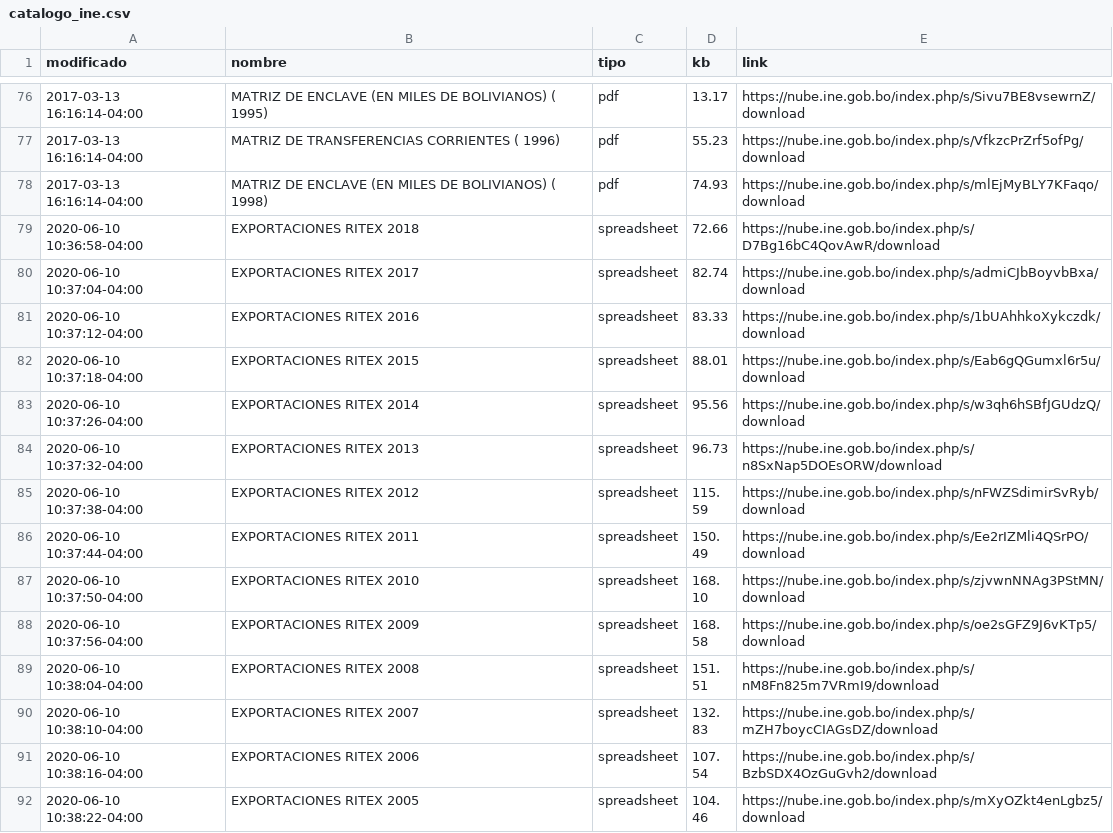
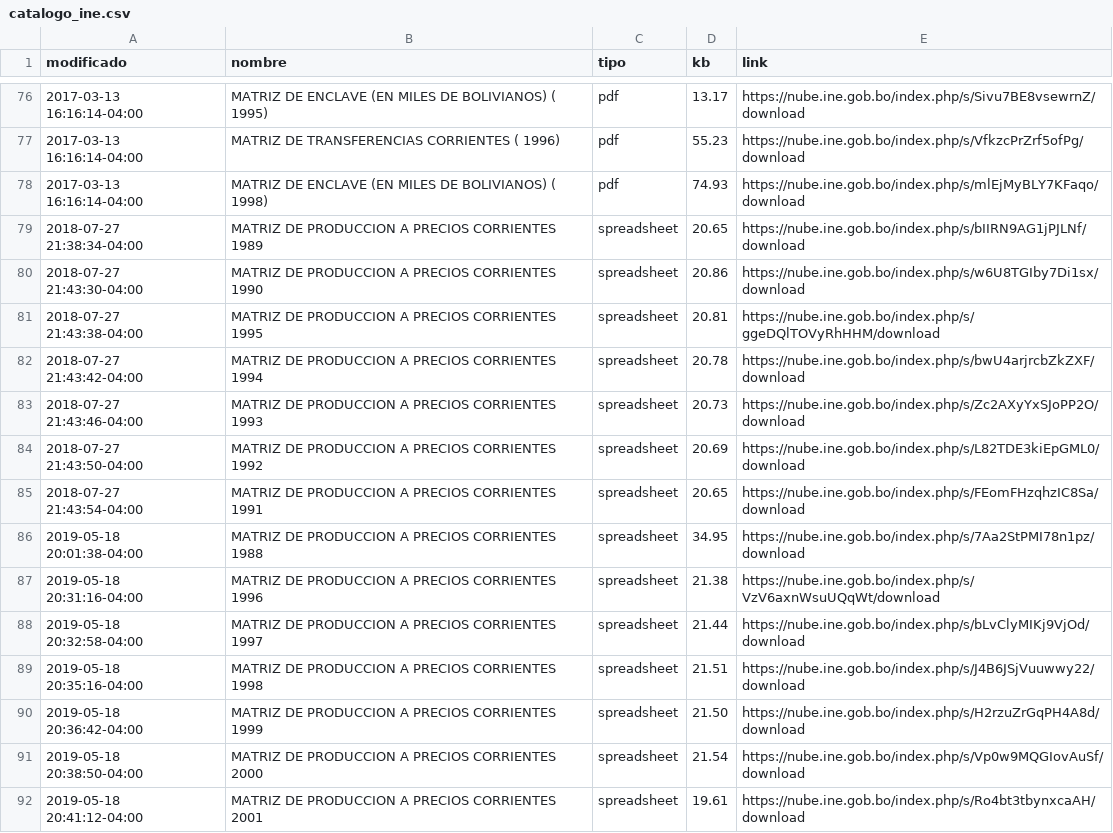
Before and after one commit to mauforonda/catalogo-ine, a CSV file: catalogo_ine.csv, drawn as a sheet; only a part is shown, gaps mark what is left out; the shorter side is filled out with more unchanged rows; the diff covers the shown part only.

```diff
--- a/catalogo_ine.csv
+++ b/catalogo_ine.csv
@@ -78 +78,15 @@ modificado,nombre,tipo,kb,link
 2017-03-13 16:16:14-04:00,MATRIZ DE ENCLAVE (EN MILES DE BOLIVIANOS) ( 1998),pdf,74.93,https://nube.ine.gob.bo/index.php/s/mlEjMyBLY7KFaqo/download
+2018-07-27 21:38:34-04:00,MATRIZ DE PRODUCCION A PRECIOS CORRIENTES 1989,spreadsheet,20.65,https://nube.ine.gob.bo/index.php/s/bIIRN9AG1jPJLNf/download
+2018-07-27 21:43:30-04:00,MATRIZ DE PRODUCCION A PRECIOS CORRIENTES 1990,spreadsheet,20.86,https://nube.ine.gob.bo/index.php/s/w6U8TGIby7Di1sx/download
+2018-07-27 21:43:38-04:00,MATRIZ DE PRODUCCION A PRECIOS CORRIENTES 1995,spreadsheet,20.81,https://nube.ine.gob.bo/index.php/s/ggeDQlTOVyRhHHM/download
+2018-07-27 21:43:42-04:00,MATRIZ DE PRODUCCION A PRECIOS CORRIENTES 1994,spreadsheet,20.78,https://nube.ine.gob.bo/index.php/s/bwU4arjrcbZkZXF/download
+2018-07-27 21:43:46-04:00,MATRIZ DE PRODUCCION A PRECIOS CORRIENTES 1993,spreadsheet,20.73,https://nube.ine.gob.bo/index.php/s/Zc2AXyYxSJoPP2O/download
+2018-07-27 21:43:50-04:00,MATRIZ DE PRODUCCION A PRECIOS CORRIENTES 1992,spreadsheet,20.69,https://nube.ine.gob.bo/index.php/s/L82TDE3kiEpGML0/download
+2018-07-27 21:43:54-04:00,MATRIZ DE PRODUCCION A PRECIOS CORRIENTES 1991,spreadsheet,20.65,https://nube.ine.gob.bo/index.php/s/FEomFHzqhzIC8Sa/download
+2019-05-18 20:01:38-04:00,MATRIZ DE PRODUCCION A PRECIOS CORRIENTES 1988,spreadsheet,34.95,https://nube.ine.gob.bo/index.php/s/7Aa2StPMI78n1pz/download
+2019-05-18 20:31:16-04:00,MATRIZ DE PRODUCCION A PRECIOS CORRIENTES 1996,spreadsheet,21.38,https://nube.ine.gob.bo/index.php/s/VzV6axnWsuUQqWt/download
+2019-05-18 20:32:58-04:00,MATRIZ DE PRODUCCION A PRECIOS CORRIENTES 1997,spreadsheet,21.44,https://nube.ine.gob.bo/index.php/s/bLvClyMIKj9VjOd/download
+2019-05-18 20:35:16-04:00,MATRIZ DE PRODUCCION A PRECIOS CORRIENTES 1998,spreadsheet,21.51,https://nube.ine.gob.bo/index.php/s/J4B6JSjVuuwwy22/download
+2019-05-18 20:36:42-04:00,MATRIZ DE PRODUCCION A PRECIOS CORRIENTES 1999,spreadsheet,21.50,https://nube.ine.gob.bo/index.php/s/H2rzuZrGqPH4A8d/download
+2019-05-18 20:38:50-04:00,MATRIZ DE PRODUCCION A PRECIOS CORRIENTES 2000,spreadsheet,21.54,https://nube.ine.gob.bo/index.php/s/Vp0w9MQGIovAuSf/download
+2019-05-18 20:41:12-04:00,MATRIZ DE PRODUCCION A PRECIOS CORRIENTES 2001,spreadsheet,19.61,https://nube.ine.gob.bo/index.php/s/Ro4bt3tbynxcaAH/download
```
Also changed, not shown: 13 added rows elsewhere in this file, catalogo_ine_historial.csv.
